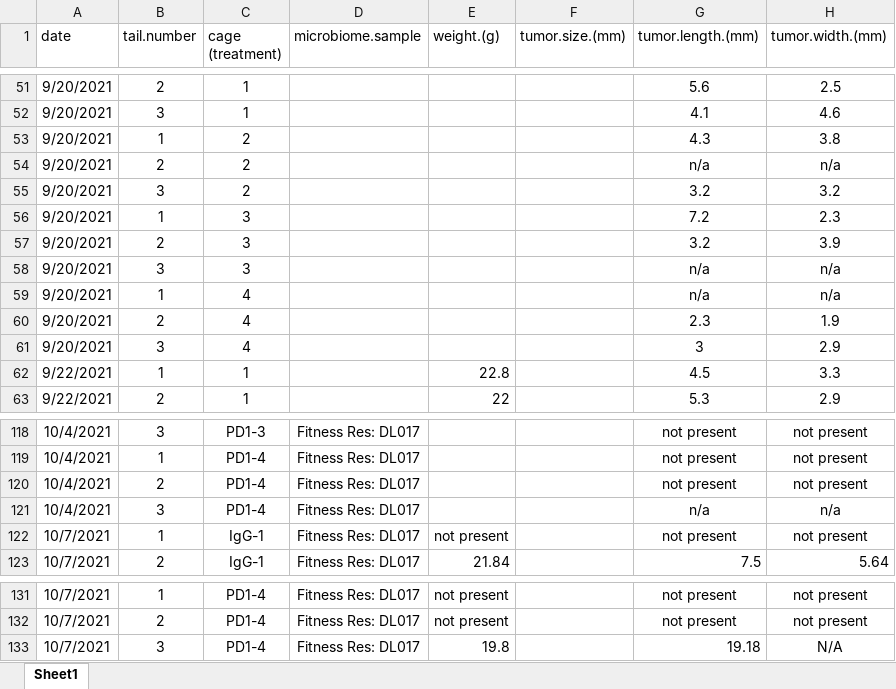
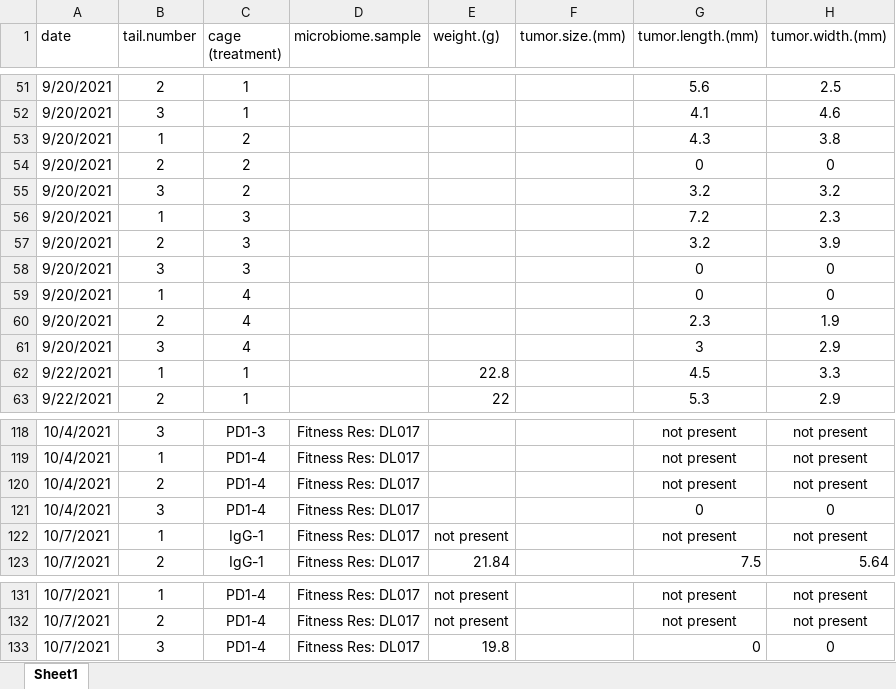
Before and after one commit to spakowiczlab/mimic, an Excel workbook: data/tumor-size/AOT00043109_size-measurements.xlsx, sheet Sheet1, drawn as a sheet; only a part is shown, gaps mark what is left out; values as stored, in another font and other column widths than the file's, no borders; the diff names each change by its address in the sheet, - before the commit and + after, or states it on an @@ line.

```diff
--- a/data/tumor-size/AOT00043109_size-measurements.xlsx (sheet Sheet1)
+++ b/data/tumor-size/AOT00043109_size-measurements.xlsx (sheet Sheet1)
-G54 (tumor.length.(mm)): n/a
+G54 (tumor.length.(mm)): 0
-H54 (tumor.width.(mm)): n/a
+H54 (tumor.width.(mm)): 0
-G58:G59 (tumor.length.(mm)): n/a
+G58:G59 (tumor.length.(mm)): 0
-H58:H59 (tumor.width.(mm)): n/a
+H58:H59 (tumor.width.(mm)): 0
-G121 (tumor.length.(mm)): n/a
+G121 (tumor.length.(mm)): 0
-H121 (tumor.width.(mm)): n/a
+H121 (tumor.width.(mm)): 0
-G133 (tumor.length.(mm)): 19.18
+G133 (tumor.length.(mm)): 0
-H133 (tumor.width.(mm)): N/A
+H133 (tumor.width.(mm)): 0
```
Also changed, not shown: data/tumor-size/AOT00043611_size-measurements.xlsx.
